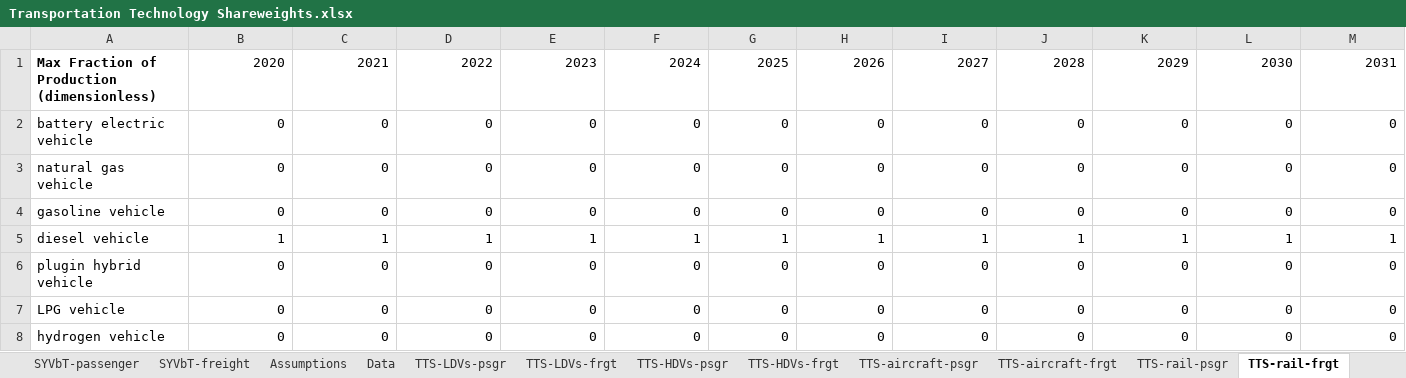
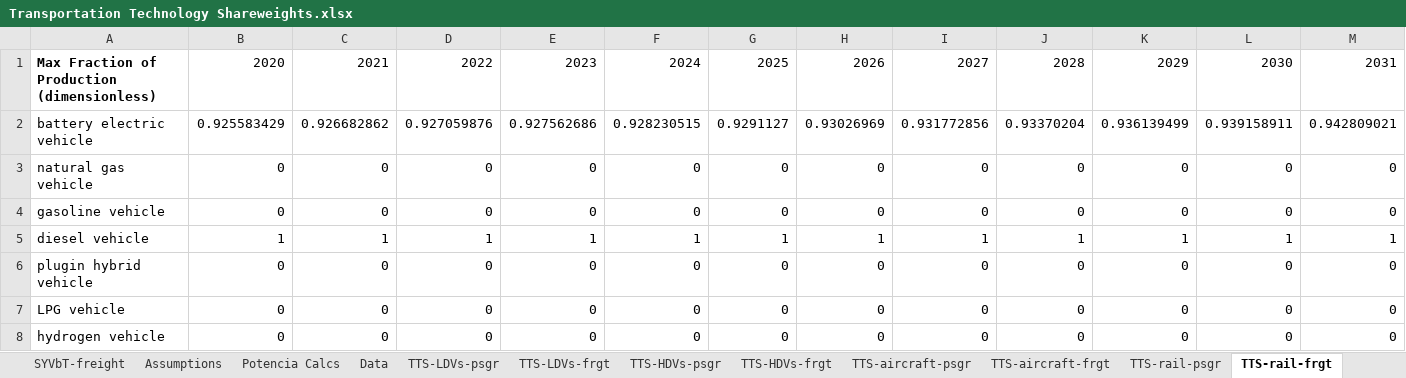
Before and after one commit to EnergyInnovation/eps-eu, an Excel workbook: InputData/trans/TTS/Transportation Technology Shareweights.xlsx, sheet TTS-rail-frgt, drawn as a sheet; only a part is shown; values as stored, in another font and other column widths than the file's, no borders; removed rows and columns are numbered as before the commit, all else as after; rows hold the shown columns only; the diff names each change by its address in the sheet, - before the commit and + after, or states it on an @@ line.

```diff
--- a/InputData/trans/TTS/Transportation Technology Shareweights.xlsx (sheet TTS-rail-frgt)
+++ b/InputData/trans/TTS/Transportation Technology Shareweights.xlsx (sheet TTS-rail-frgt)
+sheet tab: Potencia Calcs
-row 2: battery electric vehicle | 0 | 0 | 0 | 0 | 0 | 0 | 0 | 0 | 0 | 0 | 0 | 0
+row 2: battery electric vehicle | 0.925583429 | 0.926682862 | 0.927059876 | 0.927562686 | 0.928230515 | 0.9291127 | 0.93026969 | 0.931772856 | 0.93370204 | 0.936139499 | 0.939158911 | 0.942809021
```
Also changed, not shown: sheet Data, sheet TTS-LDVs-psgr, sheet TTS-LDVs-frgt, sheet TTS-HDVs-frgt, sheet TTS-HDVs-psgr, sheet TTS-rail-psgr, 1 more sheet, other sheet tabs, formulas that keep their value, charts or pictures, InputData/trans/TTLE/Transportation Technology Logit Exponents.xlsx, 9 other files.
